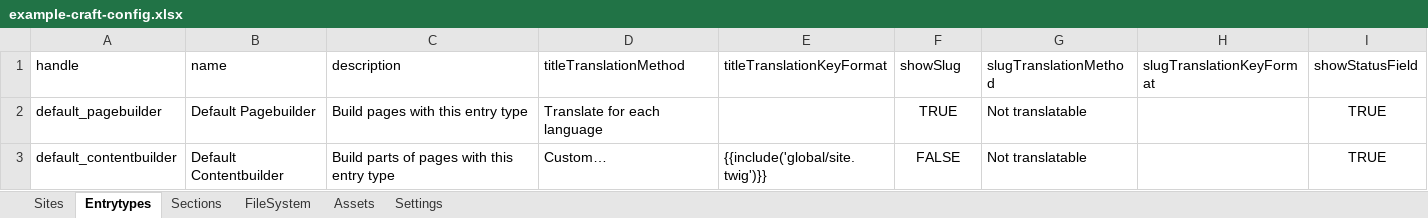
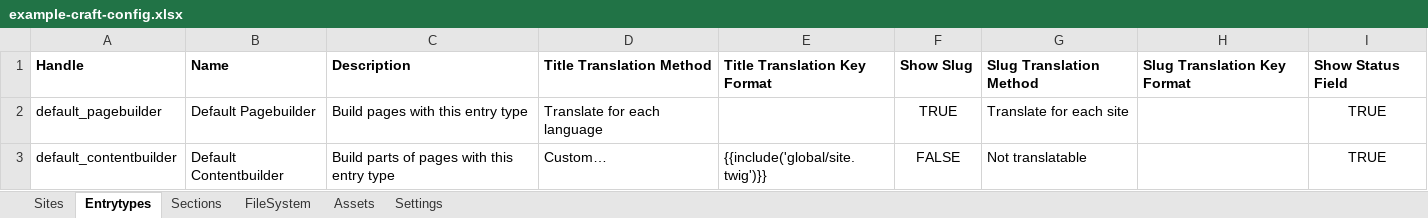
Before and after one commit to samuelreichor/samuelreichor.at, an Excel workbook: public/other-files/example-craft-config.xlsx, sheet Entrytypes, drawn as a sheet; values as stored, in another font and other column widths than the file's, no borders; charts and pictures not drawn; the diff names each change by its address in the sheet, - before the commit and + after, or states it on an @@ line.

```diff
--- a/public/other-files/example-craft-config.xlsx (sheet Entrytypes)
+++ b/public/other-files/example-craft-config.xlsx (sheet Entrytypes)
-A1: handle
+A1: Handle
-A1:I1 bold: off
+A1:I1 bold: on
-B1: name
+B1: Name
-C1: description
+C1: Description
-D1: titleTranslationMethod
+D1: Title Translation Method
-E1: titleTranslationKeyFormat
+E1: Title Translation Key Format
-F1: showSlug
+F1: Show Slug
-G1: slugTranslationMethod
+G1: Slug Translation Method
-H1: slugTranslationKeyFormat
+H1: Slug Translation Key Format
-I1: showStatusField
+I1: Show Status Field
-G2 (Slug Translation Method): Not translatable
+G2 (Slug Translation Method): Translate for each site
```
Also changed, not shown: sheet Sections, sheet Sites, sheet Assets, sheet FileSystem, sheet Settings, 7 other files.
